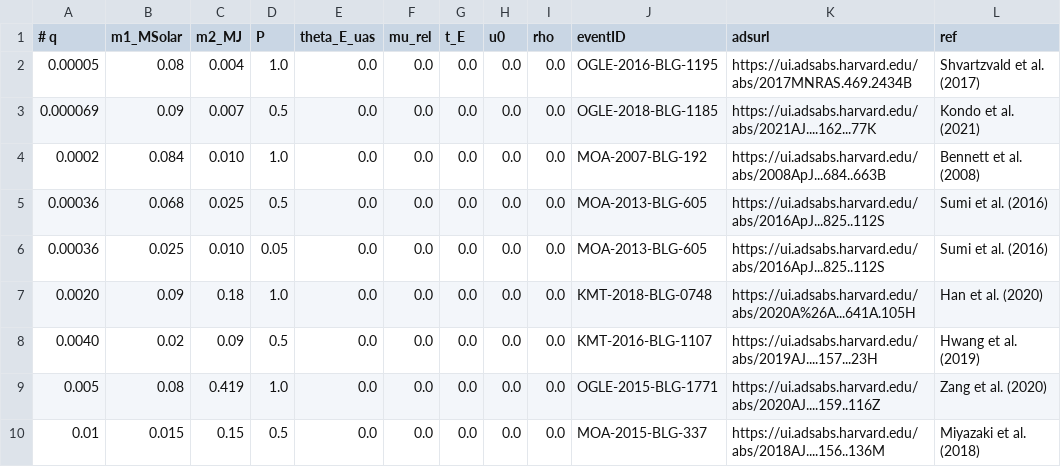
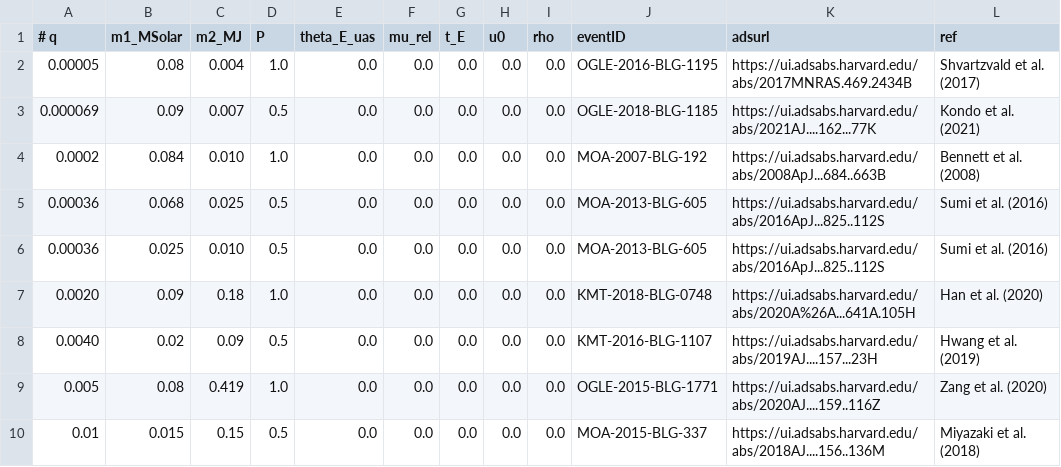
Before and after one commit to AmberLee2427/TheMicrolensersGuideToTheGalaxy, a CSV file: Notebooks/Data/Events/BD/BDhost.csv, drawn as a sheet; only a part is shown.

```diff
--- a/Notebooks/Data/Events/BD/BDhost.csv
+++ b/Notebooks/Data/Events/BD/BDhost.csv
@@ -5,3 +5,3 @@
 0.00036, 0.068, 0.025, 0.5, 0.0, 0.0, 0.0, 0.0, 0.0, MOA-2013-BLG-605, https://ui.adsabs.harvard.edu/abs/2016ApJ...825..112S, Sumi et al. (2016)
-0.00036, 0.025, 0.010, 0.05, 0.0, 0.0, 0.0, 0.0, 0.0, MOA-2013-BLG-605, https://ui.adsabs.harvard.edu/abs/2016ApJ...825..112S, Sumi et al. (2016)
+0.00036, 0.025, 0.010, 0.5, 0.0, 0.0, 0.0, 0.0, 0.0, MOA-2013-BLG-605, https://ui.adsabs.harvard.edu/abs/2016ApJ...825..112S, Sumi et al. (2016)
 0.0020, 0.09, 0.18, 1.0, 0.0, 0.0, 0.0, 0.0, 0.0, KMT-2018-BLG-0748, https://ui.adsabs.harvard.edu/abs/2020A%26A...641A.105H, Han et al. (2020)
```
Also changed, not shown: 5 other files.
